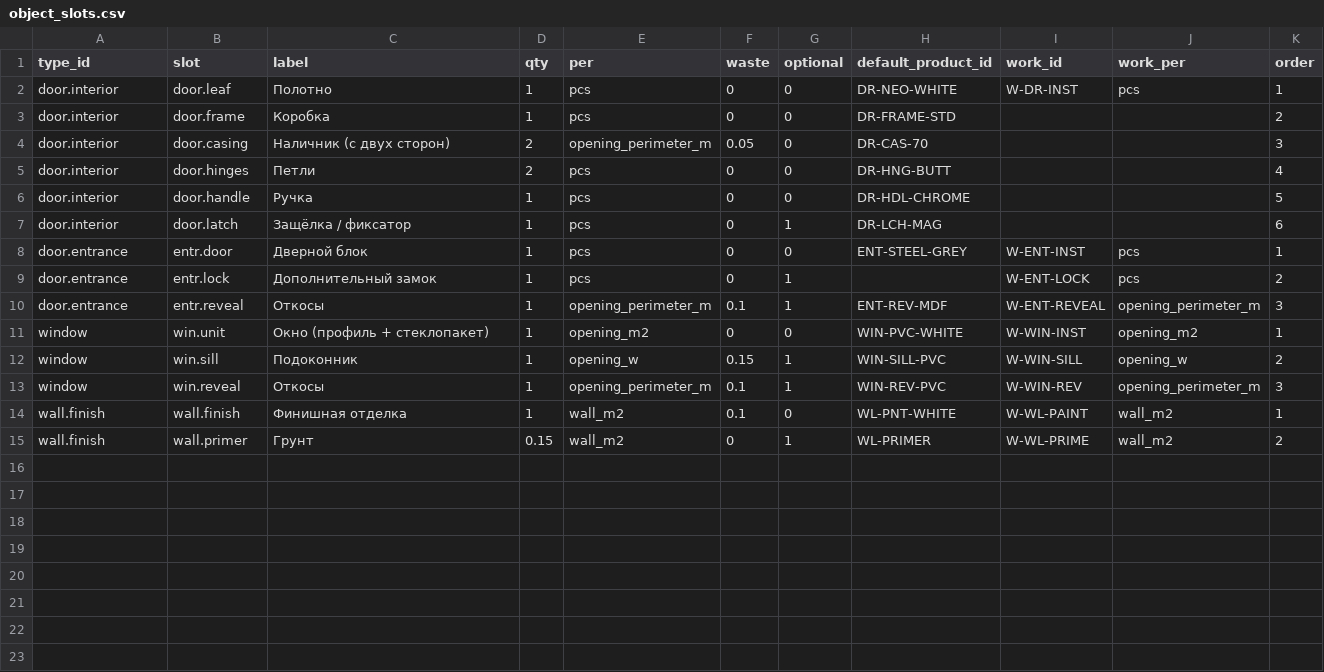
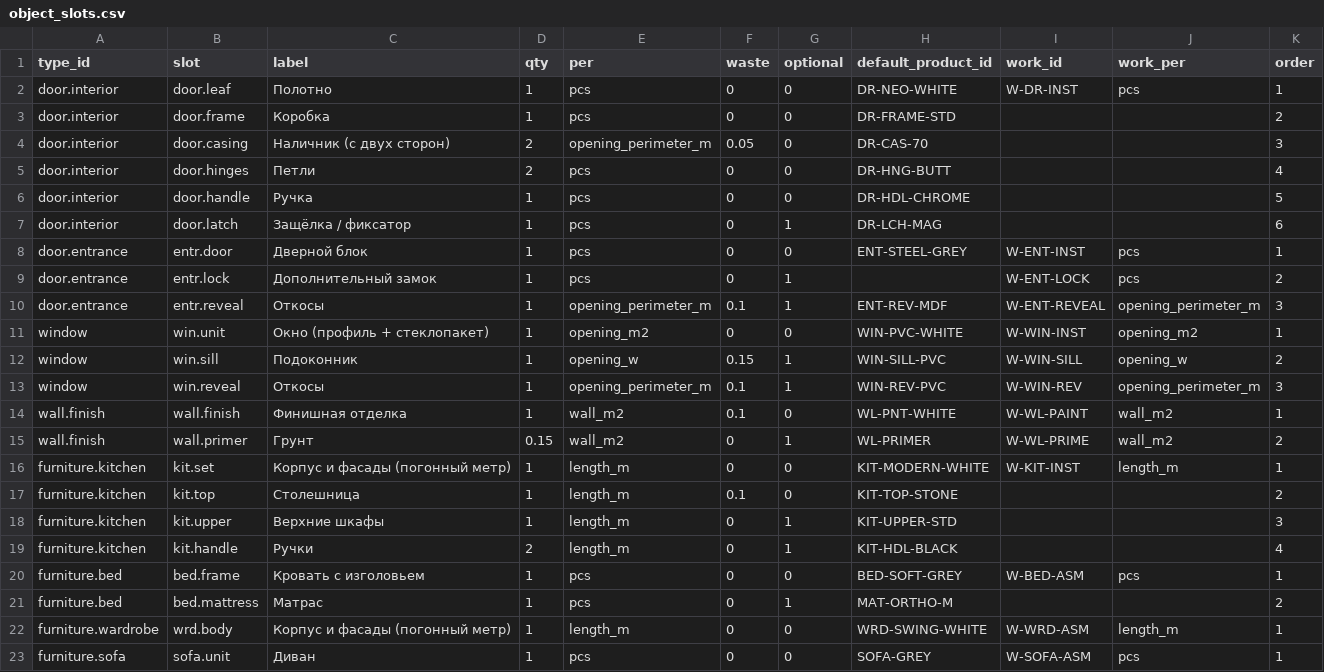
Before and after one commit to servisgorodmasterov-dot/climate-academy, a CSV file: data/catalog/object_slots.csv, drawn as a sheet.

```diff
--- a/data/catalog/object_slots.csv
+++ b/data/catalog/object_slots.csv
@@ -15 +15,9 @@ wall.finish,wall.finish,Финишная отделка,1,wall_m2,0.1,0,WL-PNT-W
 wall.finish,wall.primer,Грунт,0.15,wall_m2,0,1,WL-PRIMER,W-WL-PRIME,wall_m2,2
+furniture.kitchen,kit.set,Корпус и фасады (погонный метр),1,length_m,0,0,KIT-MODERN-WHITE,W-KIT-INST,length_m,1
+furniture.kitchen,kit.top,Столешница,1,length_m,0.1,0,KIT-TOP-STONE,,,2
+furniture.kitchen,kit.upper,Верхние шкафы,1,length_m,0,1,KIT-UPPER-STD,,,3
+furniture.kitchen,kit.handle,Ручки,2,length_m,0,1,KIT-HDL-BLACK,,,4
+furniture.bed,bed.frame,Кровать с изголовьем,1,pcs,0,0,BED-SOFT-GREY,W-BED-ASM,pcs,1
+furniture.bed,bed.mattress,Матрас,1,pcs,0,1,MAT-ORTHO-M,,,2
+furniture.wardrobe,wrd.body,Корпус и фасады (погонный метр),1,length_m,0,0,WRD-SWING-WHITE,W-WRD-ASM,length_m,1
+furniture.sofa,sofa.unit,Диван,1,pcs,0,0,SOFA-GREY,W-SOFA-ASM,pcs,1
```
Also changed, not shown: data/catalog/kits.csv, data/catalog/object_types.csv, 13 other files.
